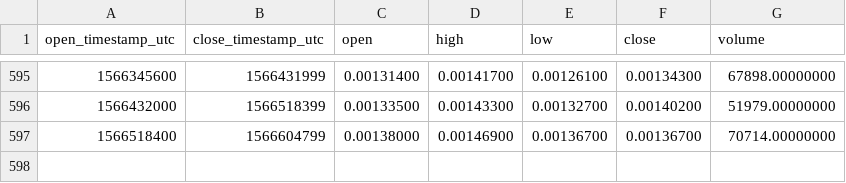
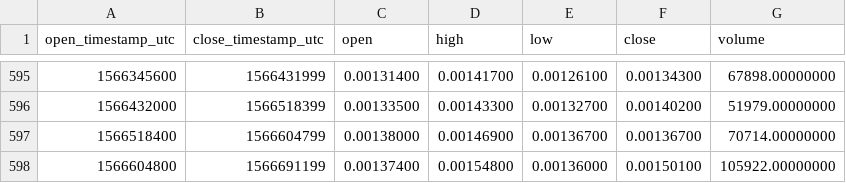
Before and after one commit to cryptobigbro/binance-APPCBNB, a CSV file: binance-APPCBNB-1d.csv, drawn as a sheet; only a part is shown, gaps mark what is left out; the diff names each change by its address in the sheet, - before the commit and + after, or states it on an @@ line.

Commit message:
Update OHLCV data.

```diff
--- a/binance-APPCBNB-1d.csv
+++ b/binance-APPCBNB-1d.csv
+row 598: 1566604800 | 1566691199 | 0.00137400 | 0.00154800 | 0.00136000 | 0.00150100 | 105922.00000000
```
Also changed, not shown: 1 other file.
